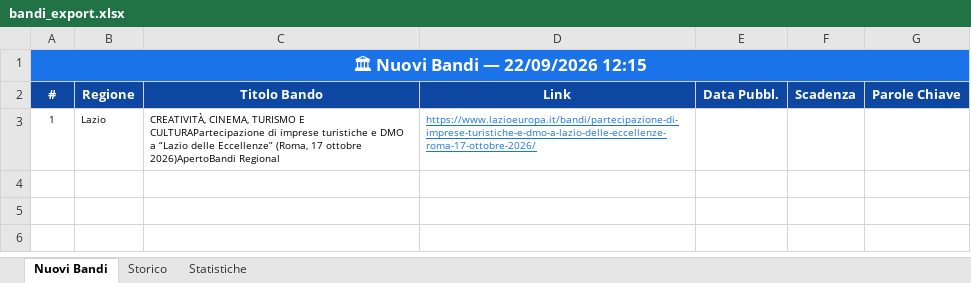
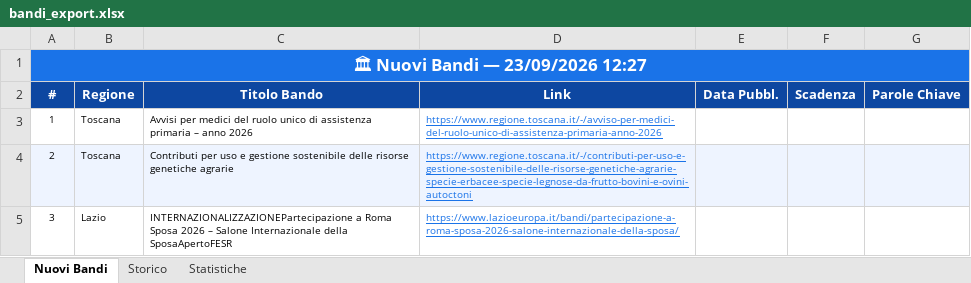
Before and after one commit to cdalvise/bandi-monitor, an Excel workbook: data/bandi_export.xlsx, sheet Nuovi Bandi, drawn as a sheet; values as stored, in another font and other column widths than the file's, no borders; the diff names each change by its address in the sheet, - before the commit and + after, or states it on an @@ line.

```diff
--- a/data/bandi_export.xlsx (sheet Nuovi Bandi)
+++ b/data/bandi_export.xlsx (sheet Nuovi Bandi)
-A1 (#): 🏛 Nuovi Bandi — 22/09/2026 12:15
+A1 (#): 🏛 Nuovi Bandi — 23/09/2026 12:27
-B3 (Regione): Lazio
+B3 (Regione): Toscana
-C3 (Titolo Bando): CREATIVITÀ, CINEMA, TURISMO E CULTURAPartecipazione di imprese turistiche e DMO a “Lazio delle Eccellenze” (Roma, 17 ottobre 2026)ApertoBandi Regional
+C3 (Titolo Bando): Avvisi per medici del ruolo unico di assistenza primaria – anno 2026
-D3 (Link): https://www.lazioeuropa.it/bandi/partecipazione-di-imprese-turistiche-e-dmo-a-lazio-delle-eccellenze-roma-17-ottobre-2026/
+D3 (Link): https://www.regione.toscana.it/-/avviso-per-medici-del-ruolo-unico-di-assistenza-primaria-anno-2026
+row 4: 2 | Toscana | Contributi per uso e gestione sostenibile delle risorse genetiche agrarie | https://www.regione.toscana.it/-/contributi-per-uso-e-gestione-sostenibile-delle-risorse-genetiche-agrarie-specie-erbacee-specie-legnose-da-frutto-bovini-e-ovini-autoctoni
+row 5: 3 | Lazio | INTERNAZIONALIZZAZIONEPartecipazione a Roma Sposa 2026 – Salone Internazionale della SposaApertoFESR | https://www.lazioeuropa.it/bandi/partecipazione-a-roma-sposa-2026-salone-internazionale-della-sposa/
```
Also changed, not shown: sheet Storico, sheet Statistiche, 1 other file.
